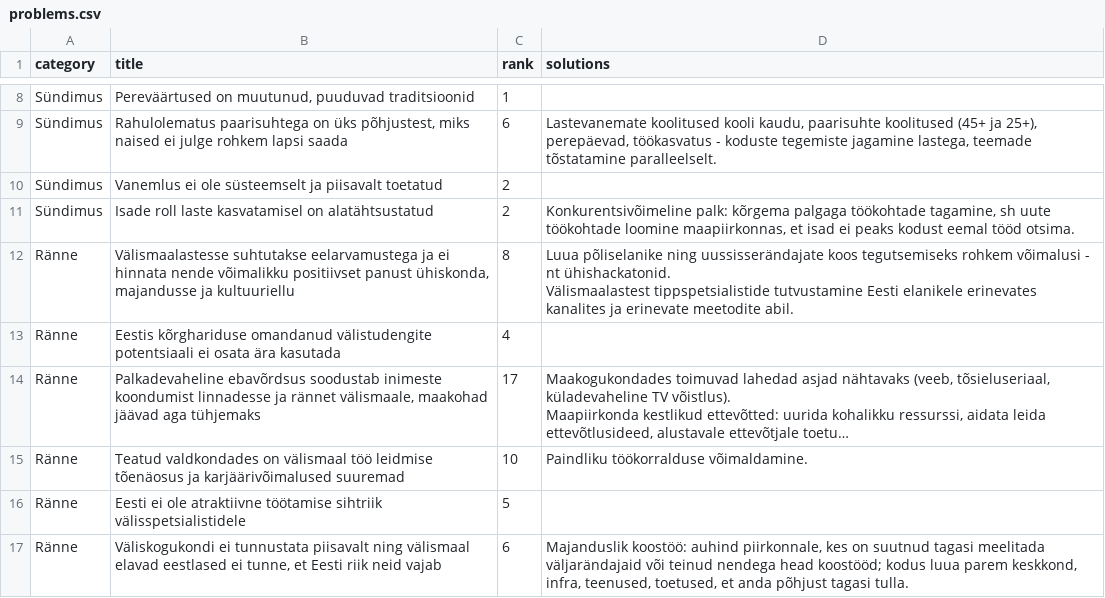
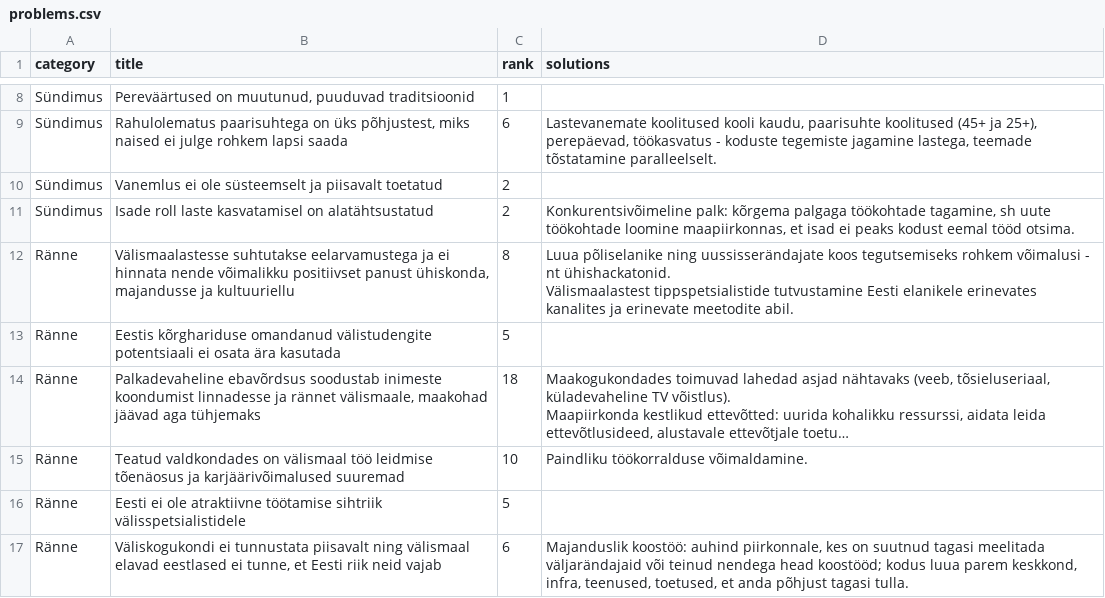
Before and after one commit to rahvaalgatus/kestame, a CSV file: content/problems.csv, drawn as a sheet; only a part is shown, gaps mark what is left out; long unchanged cells end in …; the diff covers the shown part only; the diff names each change by its address in the sheet, - before the commit and + after, or states it on an @@ line.

Commit message:
Update problems.

```diff
--- a/content/problems.csv
+++ b/content/problems.csv
-C13 (rank): 4
+C13 (rank): 5
-C14 (rank): 17
+C14 (rank): 18
```
Also changed, not shown: 8 edited cells elsewhere in this file.
